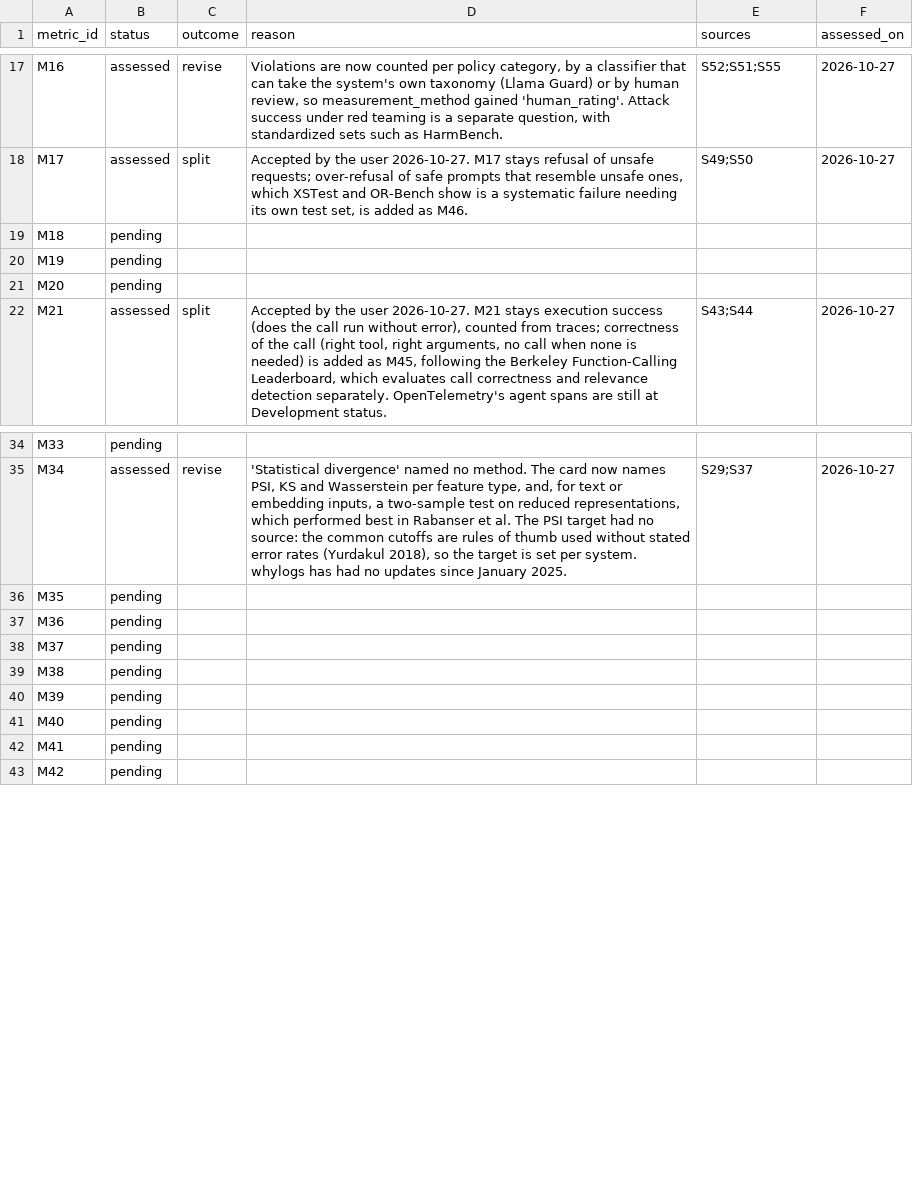
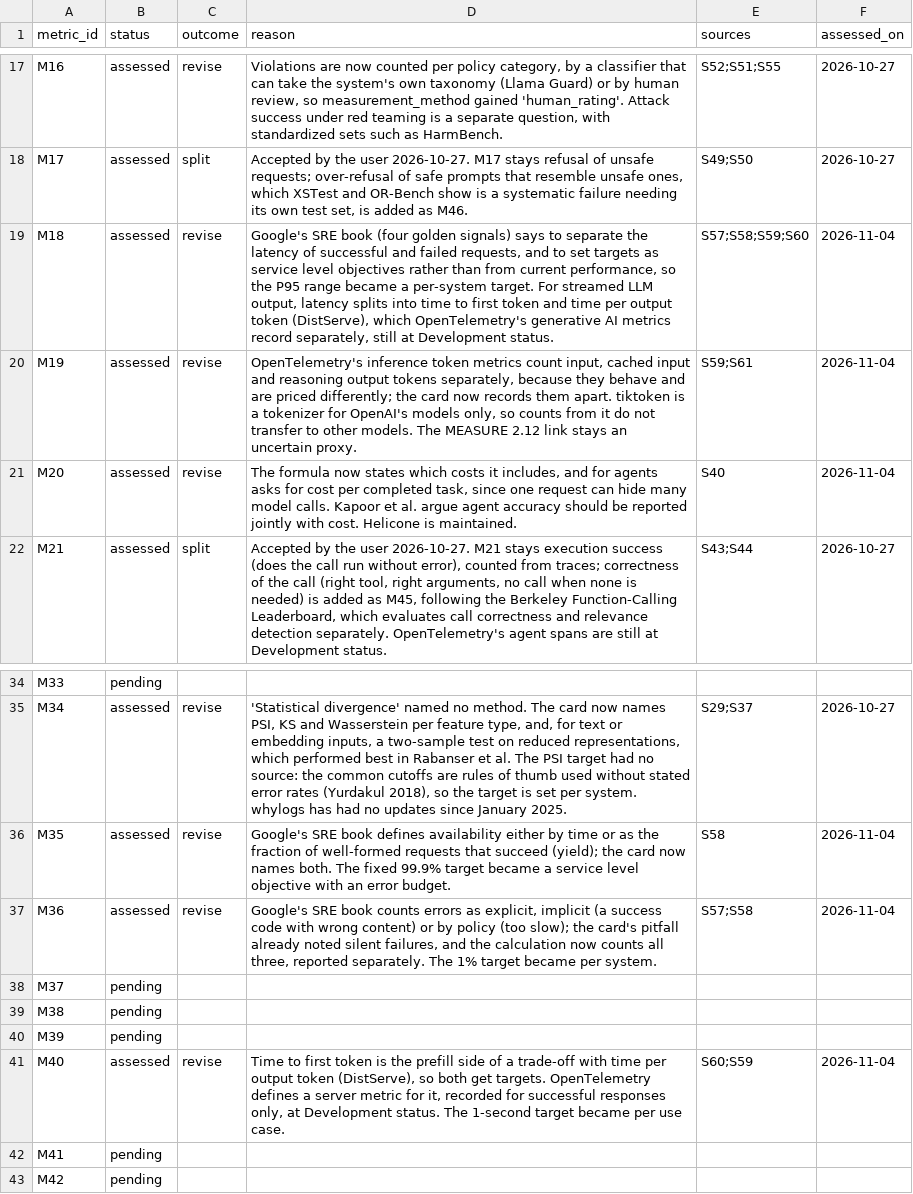
Before and after one commit to luispsalas/ai-observability-toolkit, a CSV file: data/metric-audit.csv, drawn as a sheet; only a part is shown, gaps mark what is left out.

```diff
--- a/data/metric-audit.csv
+++ b/data/metric-audit.csv
@@ -18,5 +18,5 @@ M16,assessed,revise,"Violations are now counted per policy category, by a classi
 M17,assessed,split,"Accepted by the user 2026-10-27. M17 stays refusal of unsafe requests; over-refusal of safe prompts that resemble unsafe ones, which XSTest and OR-Bench show is a systematic failure needing its own test set, is added as M46.",S49;S50,2026-10-27
-M18,pending,,,,
-M19,pending,,,,
-M20,pending,,,,
+M18,assessed,revise,"Google's SRE book (four golden signals) says to separate the latency of successful and failed requests, and to set targets as service level objectives rather than from current performance, so the P95 range became a per-system target. For streamed LLM output, latency splits into time to first token and time per output token (DistServe), which OpenTelemetry's generative AI metrics record separately, still at Development status.",S57;S58;S59;S60,2026-11-04
+M19,assessed,revise,"OpenTelemetry's inference token metrics count input, cached input and reasoning output tokens separately, because they behave and are priced differently; the card now records them apart. tiktoken is a tokenizer for OpenAI's models only, so counts from it do not transfer to other models. The MEASURE 2.12 link stays an uncertain proxy.",S59;S61,2026-11-04
+M20,assessed,revise,"The formula now states which costs it includes, and for agents asks for cost per completed task, since one request can hide many model calls. Kapoor et al. argue agent accuracy should be reported jointly with cost. Helicone is maintained.",S40,2026-11-04
 M21,assessed,split,"Accepted by the user 2026-10-27. M21 stays execution success (does the call run without error), counted from traces; correctness of the call (right tool, right arguments, no call when none is needed) is added as M45, following the Berkeley Function-Calling Leaderboard, which evaluates call correctness and relevance detection separately. OpenTelemetry's agent spans are still at Development status.",S43;S44,2026-10-27
@@ -35,4 +35,4 @@ M33,pending,,,,
 M34,assessed,revise,"'Statistical divergence' named no method. The card now names PSI, KS and Wasserstein per feature type, and, for text or embedding inputs, a two-sample test on reduced representations, which performed best in Rabanser et al. The PSI target had no source: the common cutoffs are rules of thumb used without stated error rates (Yurdakul 2018), so the target is set per system. whylogs has had no updates since January 2025.",S29;S37,2026-10-27
-M35,pending,,,,
-M36,pending,,,,
+M35,assessed,revise,Google's SRE book defines availability either by time or as the fraction of well-formed requests that succeed (yield); the card now names both. The fixed 99.9% target became a service level objective with an error budget.,S58,2026-11-04
+M36,assessed,revise,"Google's SRE book counts errors as explicit, implicit (a success code with wrong content) or by policy (too slow); the card's pitfall already noted silent failures, and the calculation now counts all three, reported separately. The 1% target became per system.",S57;S58,2026-11-04
 M37,pending,,,,
@@ -40,3 +40,3 @@ M38,pending,,,,
 M39,pending,,,,
-M40,pending,,,,
+M40,assessed,revise,"Time to first token is the prefill side of a trade-off with time per output token (DistServe), so both get targets. OpenTelemetry defines a server metric for it, recorded for successful responses only, at Development status. The 1-second target became per use case.",S60;S59,2026-11-04
 M41,pending,,,,
```
Also changed, not shown: data/metrics.csv, sources/sources.csv, 2 other files.
